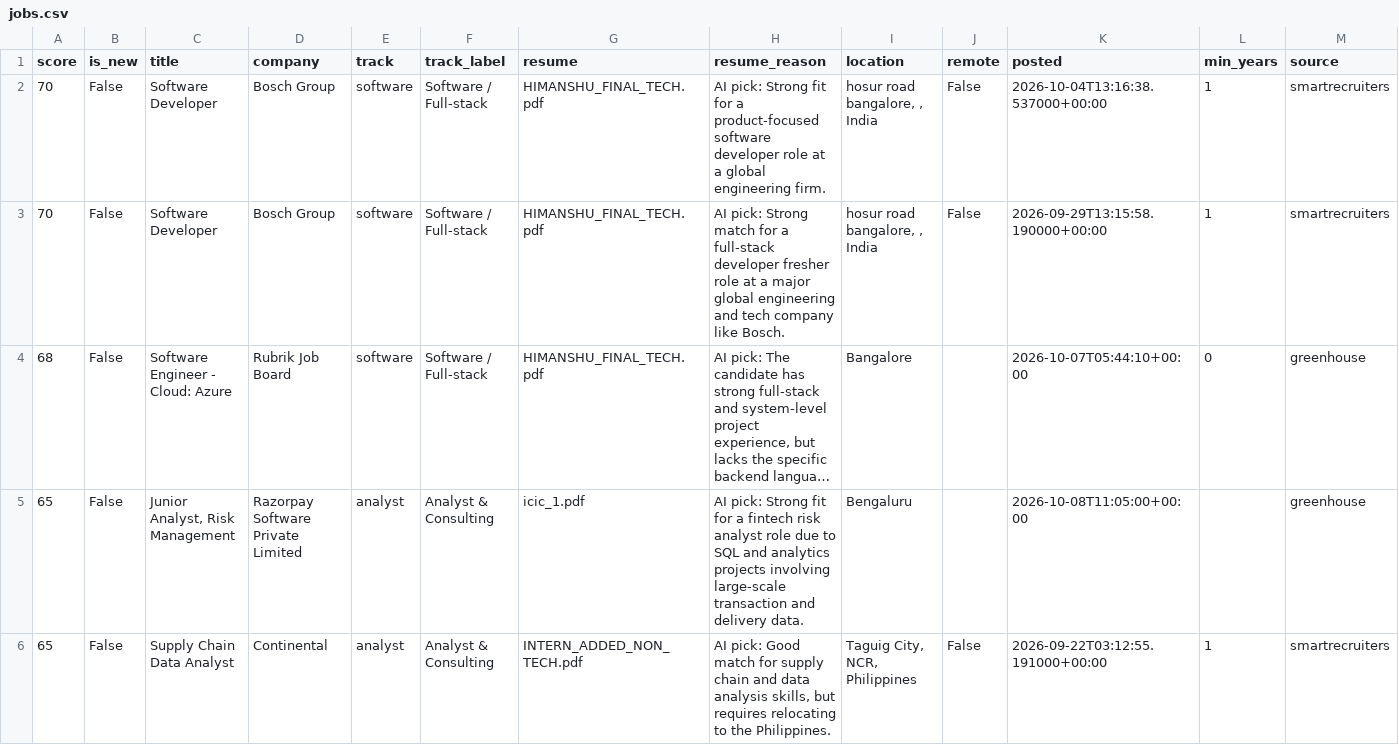
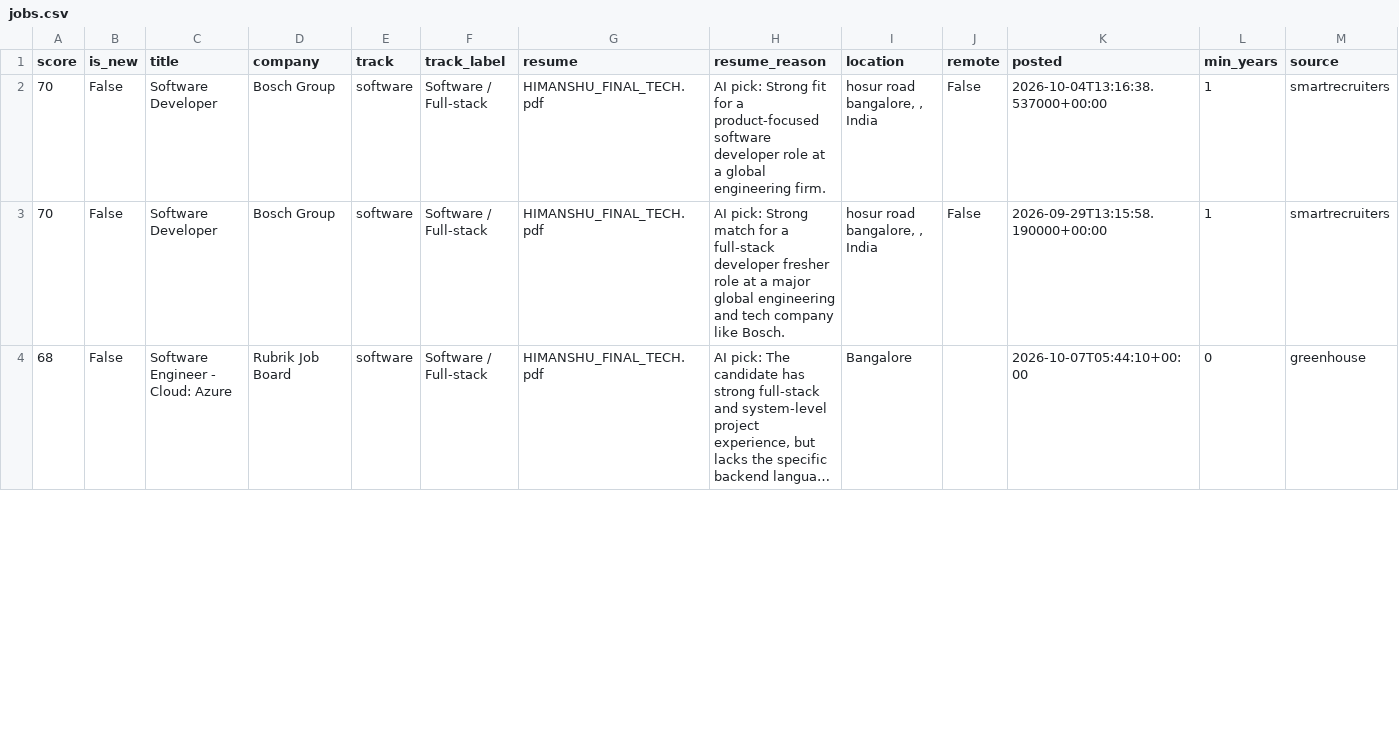
Before and after one commit to itshimanshu16/Job-bot, a CSV file: web/public/data/jobs.csv, drawn as a sheet; only a part is shown; long unchanged cells end in …; removed rows and columns are numbered as before the commit, all else as after; rows hold the shown columns only; the diff covers the shown part only; the diff names each change by its address in the sheet, - before the commit and + after, or states it on an @@ line.

```diff
--- a/web/public/data/jobs.csv
+++ b/web/public/data/jobs.csv
-row 5: 65 | False | Junior Analyst, Risk Management | Razorpay Software Private Limited | analyst | Analyst & Consulting | icic_1.pdf | AI pick: Strong fit for a fintech risk analyst role due to SQL and analytics projects involving large-scale transaction and delivery data. | Bengaluru |  | 2026-10-08T11:05:00+00:00 |  | greenhouse
-row 6: 65 | False | Supply Chain Data Analyst | Continental | analyst | Analyst & Consulting | INTERN_ADDED_NON_TECH.pdf | AI pick: Good match for supply chain and data analysis skills, but requires relocating to the Philippines. | Taguig City, NCR, Philippines | False | 2026-09-22T03:12:55.191000+00:00 | 1 | smartrecruiters
```
Also changed, not shown: 1 added row, 1 removed row and 1 edited cell elsewhere in this file, 2 other files.
